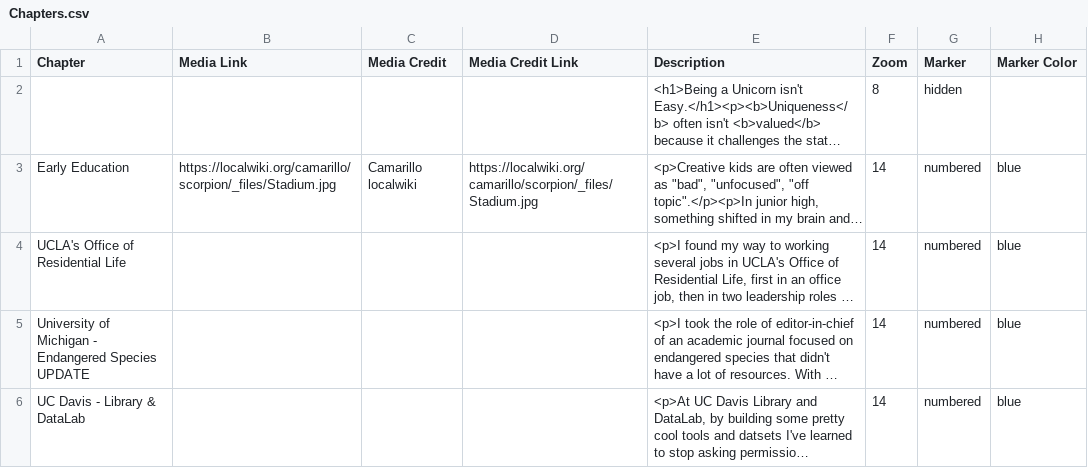
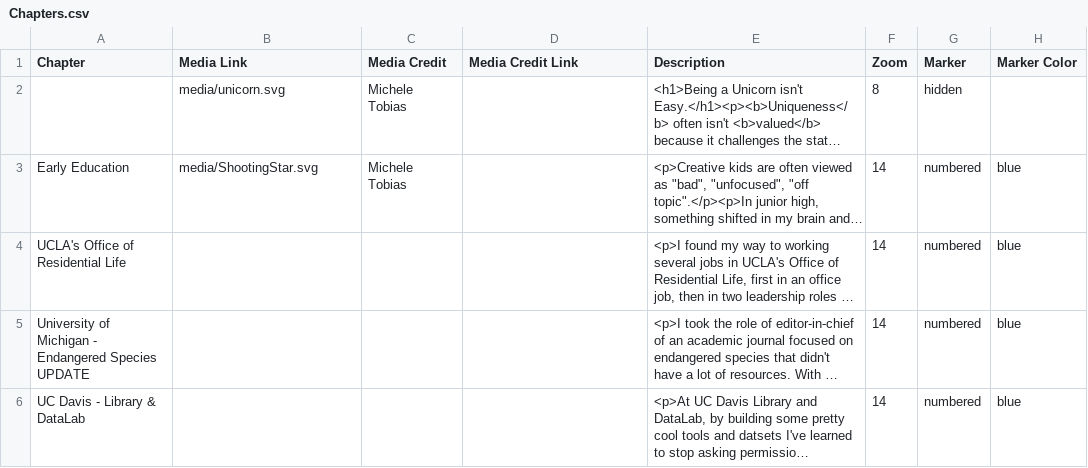
Before and after one commit to MicheleTobias/leadership-journey, a CSV file: csv/Chapters.csv, drawn as a sheet; only a part is shown; long unchanged cells end in …; the diff names each change by its address in the sheet, - before the commit and + after, or states it on an @@ line.

```diff
--- a/csv/Chapters.csv
+++ b/csv/Chapters.csv
-B2 (Media Link): (empty)
+B2 (Media Link): media/unicorn.svg
-C2 (Media Credit): (empty)
+C2 (Media Credit): Michele Tobias
-B3 (Media Link): https://localwiki.org/camarillo/scorpion/_files/Stadium.jpg
+B3 (Media Link): media/ShootingStar.svg
-C3 (Media Credit): Camarillo localwiki
+C3 (Media Credit): Michele Tobias
-D3 (Media Credit Link): https://localwiki.org/camarillo/scorpion/_files/Stadium.jpg
+D3 (Media Credit Link): (empty)
```
Also changed, not shown: 9 other files.
